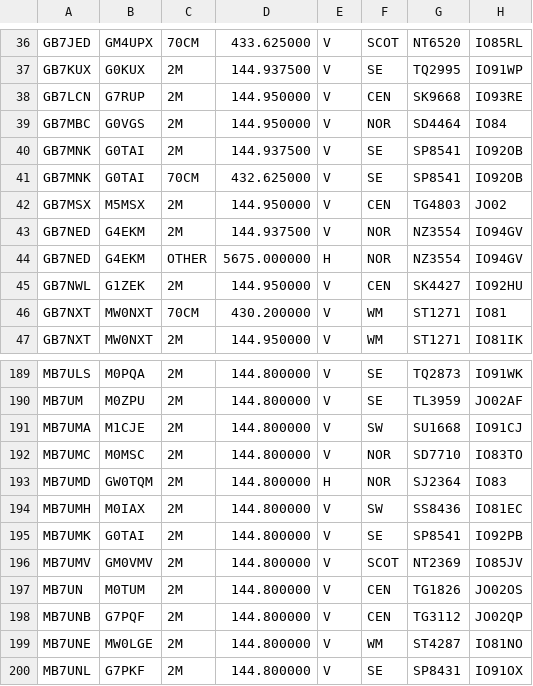
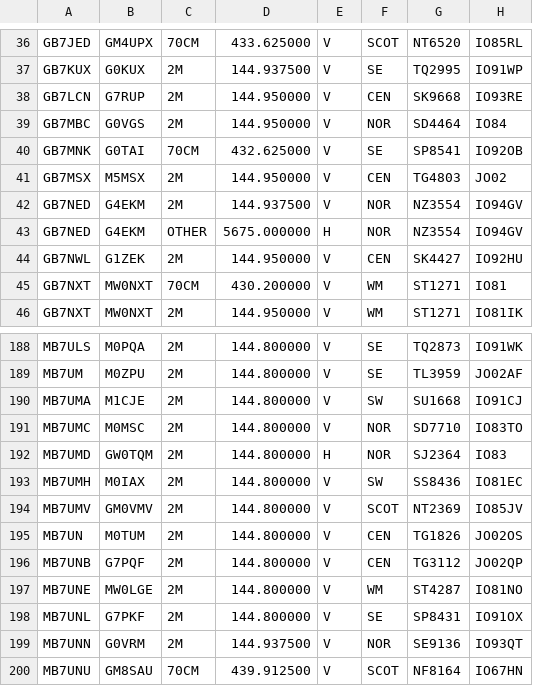
Before and after one commit to doismellburning/etcc-csv-scrape, a CSV file: packetlist.csv, drawn as a sheet; only a part is shown, gaps mark what is left out; the shorter side is filled out with more unchanged rows; the diff names each change by its address in the sheet, - before the commit and + after, or states it on an @@ line.

```diff
--- a/packetlist.csv
+++ b/packetlist.csv
-row 40: GB7MNK | G0TAI | 2M | 144.937500 | V | SE | SP8541 | IO92OB
-row 195: MB7UMK | G0TAI | 2M | 144.800000 | V | SE | SP8541 | IO92PB
```
Also changed, not shown: 1 other file.
